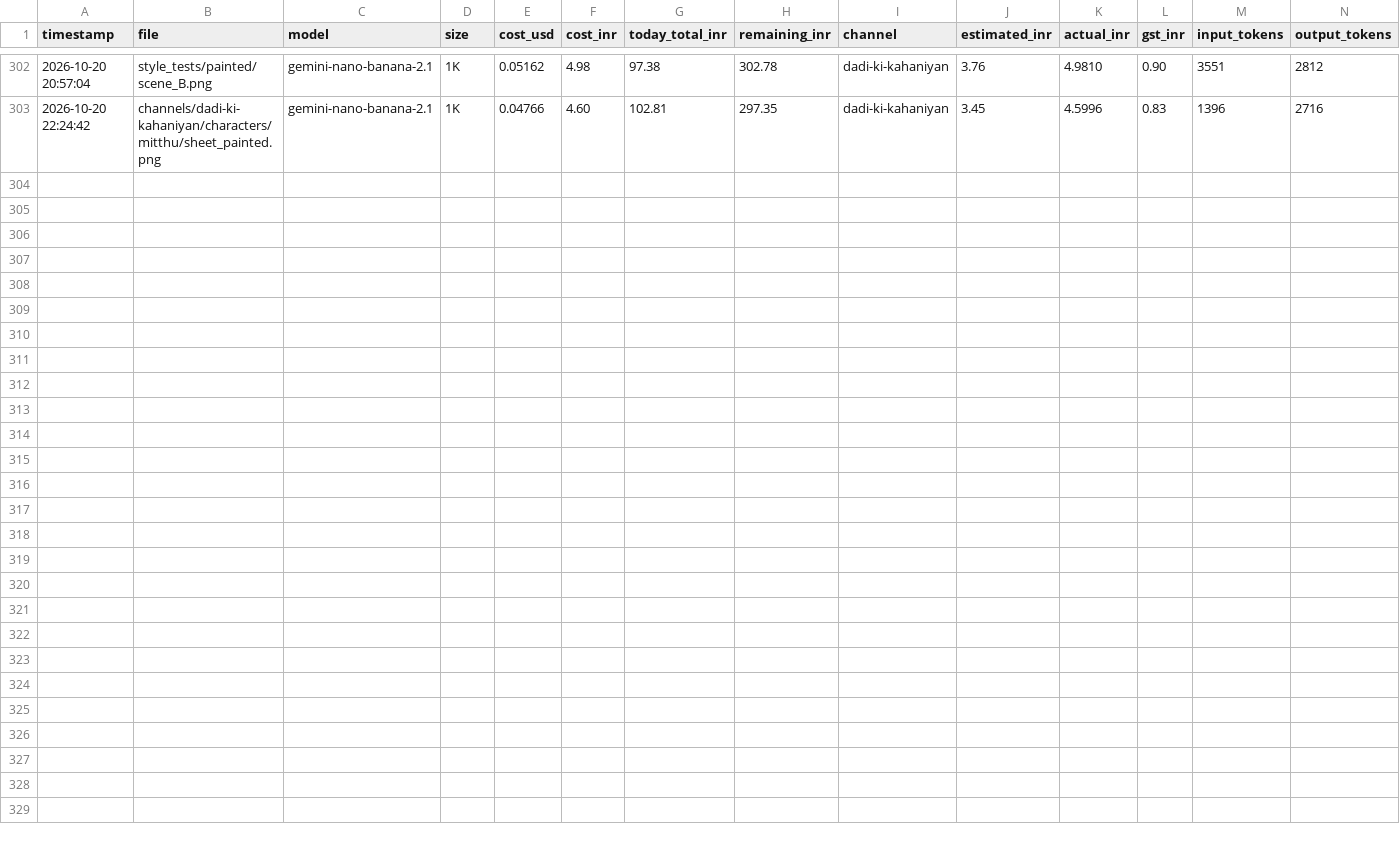
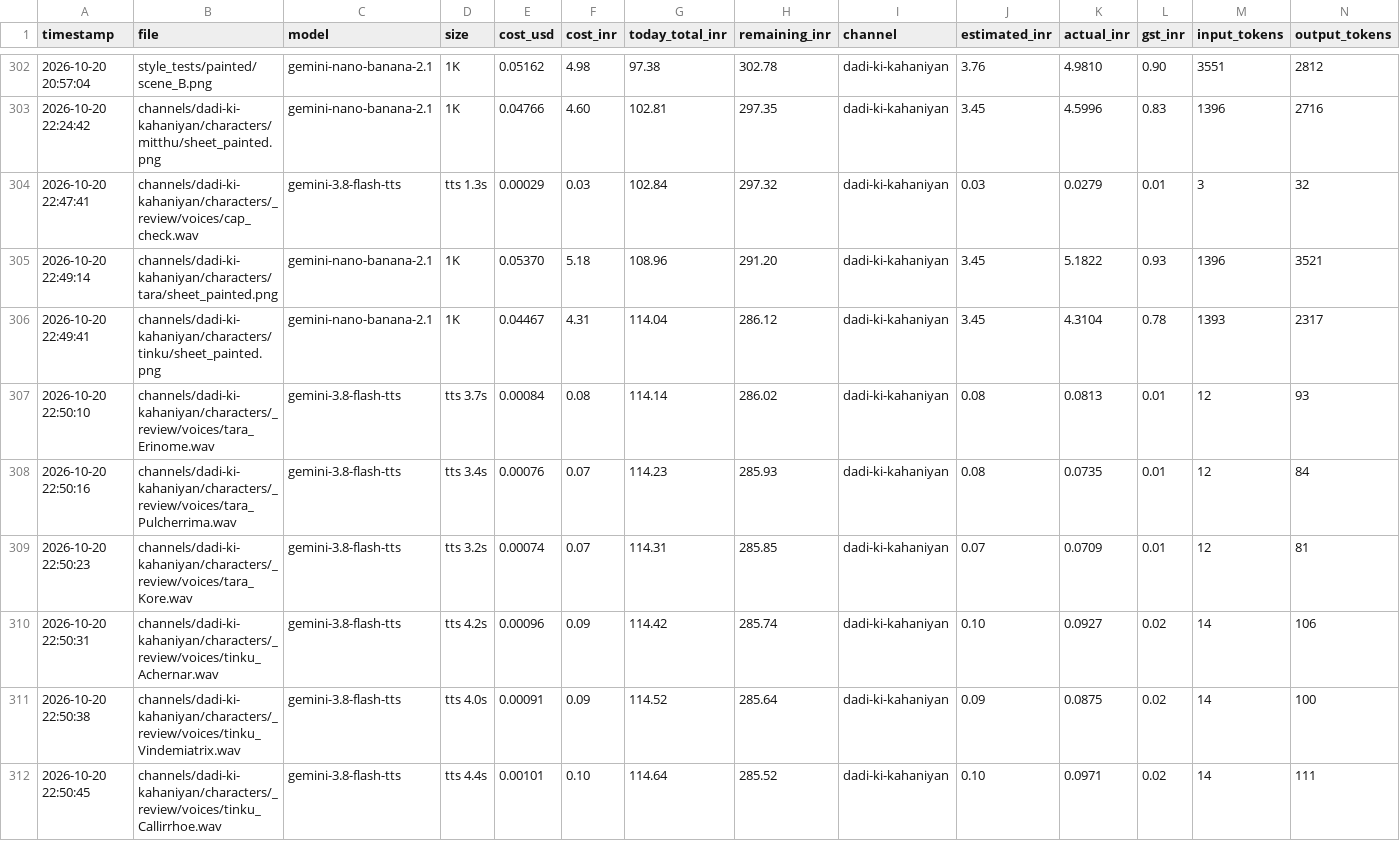
Before and after one commit to shamim8426/my-tubes, a CSV file: cost_log.csv, drawn as a sheet; only a part is shown, gaps mark what is left out; the diff names each change by its address in the sheet, - before the commit and + after, or states it on an @@ line.

Commit message:
Golu ki toli: Tara + Tinku permanent (painted sheets, voices Pulcherrima/Achernar), bible 2a final, RULES 12a children rule

```diff
--- a/cost_log.csv
+++ b/cost_log.csv
+row 304: 2026-10-20 22:47:41 | channels/dadi-ki-kahaniyan/characters/_review/voices/cap_check.wav | gemini-3.8-flash-tts | tts 1.3s | 0.00029 | 0.03 | 102.84 | 297.32 | dadi-ki-kahaniyan | 0.03 | 0.0279 | 0.01 | 3 | 32
+row 305: 2026-10-20 22:49:14 | channels/dadi-ki-kahaniyan/characters/tara/sheet_painted.png | gemini-nano-banana-2.1 | 1K | 0.05370 | 5.18 | 108.96 | 291.20 | dadi-ki-kahaniyan | 3.45 | 5.1822 | 0.93 | 1396 | 3521
+row 306: 2026-10-20 22:49:41 | channels/dadi-ki-kahaniyan/characters/tinku/sheet_painted.png | gemini-nano-banana-2.1 | 1K | 0.04467 | 4.31 | 114.04 | 286.12 | dadi-ki-kahaniyan | 3.45 | 4.3104 | 0.78 | 1393 | 2317
+row 307: 2026-10-20 22:50:10 | channels/dadi-ki-kahaniyan/characters/_review/voices/tara_Erinome.wav | gemini-3.8-flash-tts | tts 3.7s | 0.00084 | 0.08 | 114.14 | 286.02 | dadi-ki-kahaniyan | 0.08 | 0.0813 | 0.01 | 12 | 93
+row 308: 2026-10-20 22:50:16 | channels/dadi-ki-kahaniyan/characters/_review/voices/tara_Pulcherrima.wav | gemini-3.8-flash-tts | tts 3.4s | 0.00076 | 0.07 | 114.23 | 285.93 | dadi-ki-kahaniyan | 0.08 | 0.0735 | 0.01 | 12 | 84
+row 309: 2026-10-20 22:50:23 | channels/dadi-ki-kahaniyan/characters/_review/voices/tara_Kore.wav | gemini-3.8-flash-tts | tts 3.2s | 0.00074 | 0.07 | 114.31 | 285.85 | dadi-ki-kahaniyan | 0.07 | 0.0709 | 0.01 | 12 | 81
+row 310: 2026-10-20 22:50:31 | channels/dadi-ki-kahaniyan/characters/_review/voices/tinku_Achernar.wav | gemini-3.8-flash-tts | tts 4.2s | 0.00096 | 0.09 | 114.42 | 285.74 | dadi-ki-kahaniyan | 0.10 | 0.0927 | 0.02 | 14 | 106
+row 311: 2026-10-20 22:50:38 | channels/dadi-ki-kahaniyan/characters/_review/voices/tinku_Vindemiatrix.wav | gemini-3.8-flash-tts | tts 4.0s | 0.00091 | 0.09 | 114.52 | 285.64 | dadi-ki-kahaniyan | 0.09 | 0.0875 | 0.02 | 14 | 100
+row 312: 2026-10-20 22:50:45 | channels/dadi-ki-kahaniyan/characters/_review/voices/tinku_Callirrhoe.wav | gemini-3.8-flash-tts | tts 4.4s | 0.00101 | 0.10 | 114.64 | 285.52 | dadi-ki-kahaniyan | 0.10 | 0.0971 | 0.02 | 14 | 111
```
Also changed, not shown: 29 other files.
